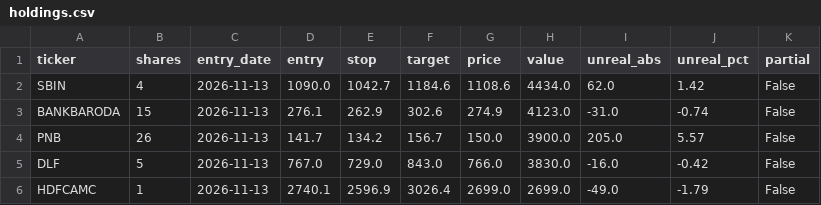
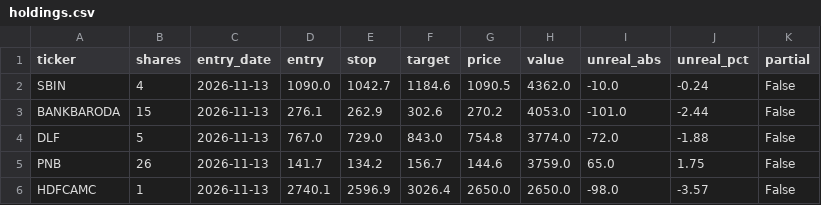
Before and after one commit to shivamnegi-cyber/nifty-swing-lab, a CSV file: records/holdings.csv, drawn as a sheet.

```diff
--- a/records/holdings.csv
+++ b/records/holdings.csv
@@ -1,6 +1,6 @@
 ticker,shares,entry_date,entry,stop,target,price,value,unreal_abs,unreal_pct,partial
-SBIN,4,2026-11-13,1090.0,1042.7,1184.6,1108.6,4434.0,62.0,1.42,False
-BANKBARODA,15,2026-11-13,276.1,262.9,302.6,274.9,4123.0,-31.0,-0.74,False
-PNB,26,2026-11-13,141.7,134.2,156.7,150.0,3900.0,205.0,5.57,False
-DLF,5,2026-11-13,767.0,729.0,843.0,766.0,3830.0,-16.0,-0.42,False
-HDFCAMC,1,2026-11-13,2740.1,2596.9,3026.4,2699.0,2699.0,-49.0,-1.79,False
+SBIN,4,2026-11-13,1090.0,1042.7,1184.6,1090.5,4362.0,-10.0,-0.24,False
+BANKBARODA,15,2026-11-13,276.1,262.9,302.6,270.2,4053.0,-101.0,-2.44,False
+DLF,5,2026-11-13,767.0,729.0,843.0,754.8,3774.0,-72.0,-1.88,False
+PNB,26,2026-11-13,141.7,134.2,156.7,144.6,3759.0,65.0,1.75,False
+HDFCAMC,1,2026-11-13,2740.1,2596.9,3026.4,2650.0,2650.0,-98.0,-3.57,False
```
Also changed, not shown: records/rejected_signals.csv, 3 other files.
